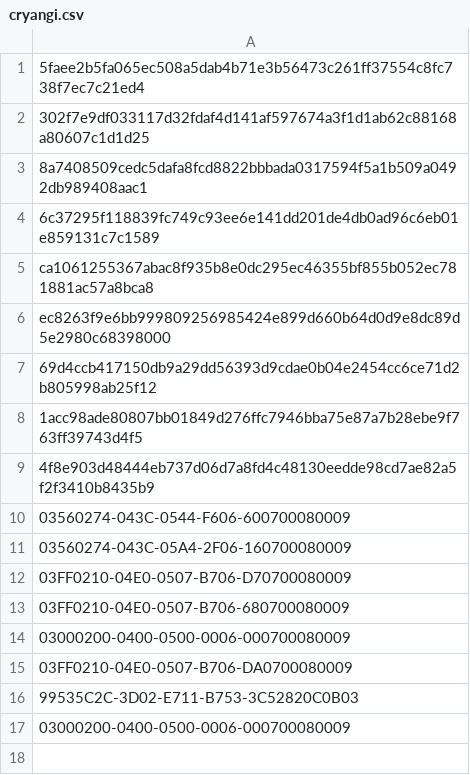
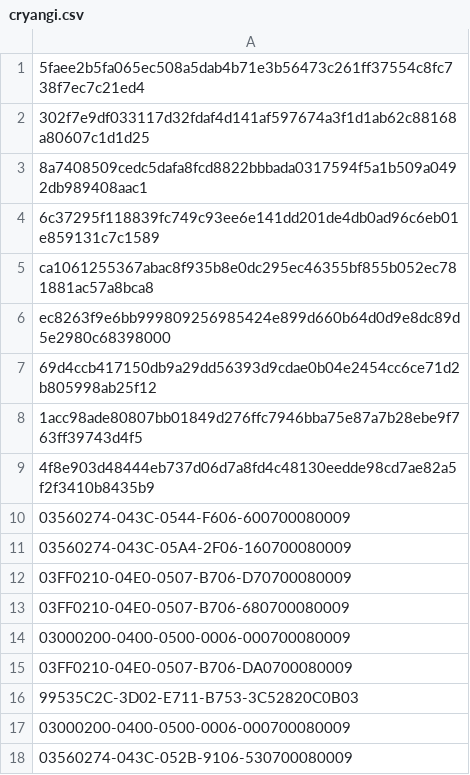
Before and after one commit to mabbsolute/tgs, a CSV file: cryangi.csv, drawn as a sheet.

Commit message:
Update cryangi.csv

```diff
--- a/cryangi.csv
+++ b/cryangi.csv
@@ -17 +17,2 @@ ec8263f9e6bb999809256985424e899d660b64d0d9e8dc89d5e2980c68398000
 03000200-0400-0500-0006-000700080009
+03560274-043C-052B-9106-530700080009
```
